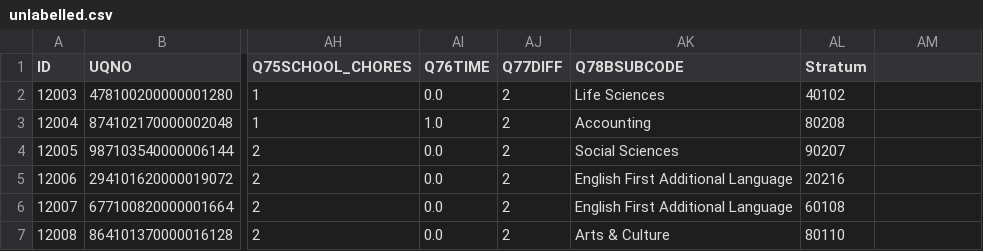
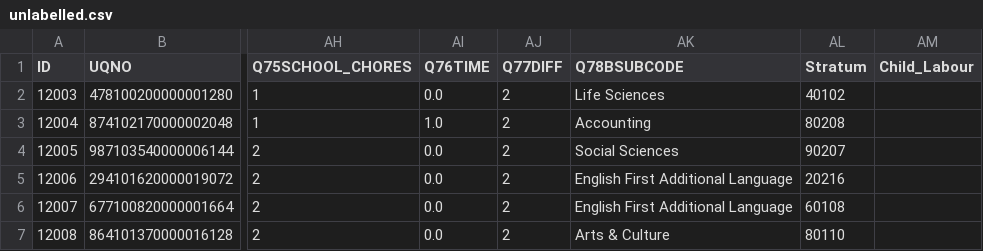
Before and after one commit to Resfa99/Group-Project-Data, a CSV file: unlabelled.csv, drawn as a sheet; only a part is shown, gaps mark what is left out; the diff names each change by its address in the sheet, - before the commit and + after, or states it on an @@ line.

```diff
--- a/unlabelled.csv
+++ b/unlabelled.csv
-AM1: (empty)
+AM1: Child_Labour
```
Also changed, not shown: 1 other file.
